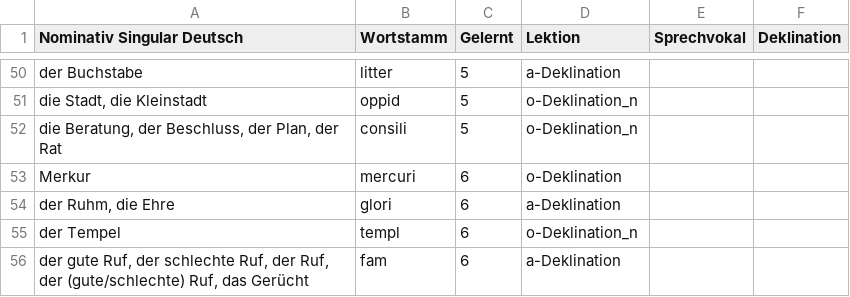
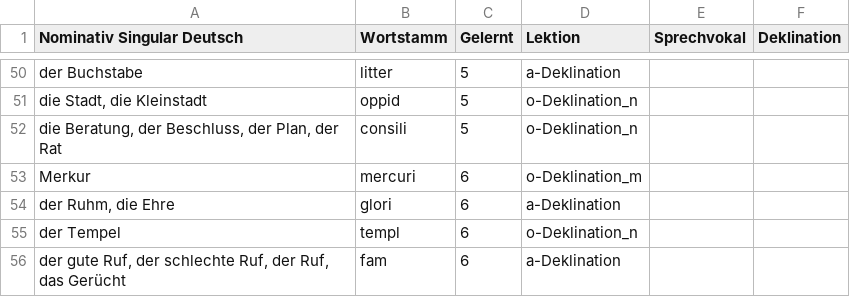
Before and after one commit to nora-pfanne/Lopas, a CSV file: LateinApp/app/src/main/assets/db_initialisation/substantiv.csv, drawn as a sheet; only a part is shown, gaps mark what is left out.

```diff
--- a/LateinApp/app/src/main/assets/db_initialisation/substantiv.csv
+++ b/LateinApp/app/src/main/assets/db_initialisation/substantiv.csv
@@ -52,5 +52,5 @@ die Stadt, die Kleinstadt;oppid;5;o-Deklination_n
 die Beratung, der Beschluss, der Plan, der Rat;consili;5;o-Deklination_n
-Merkur;mercuri;6;o-Deklination
+Merkur;mercuri;6;o-Deklination_m
 der Ruhm, die Ehre;glori;6;a-Deklination
 der Tempel;templ;6;o-Deklination_n
-der gute Ruf, der schlechte Ruf, der Ruf, der (gute/schlechte) Ruf, das Gerücht;fam;6;a-Deklination
+der gute Ruf, der schlechte Ruf, der Ruf, das Gerücht;fam;6;a-Deklination
```
Also changed, not shown: LateinApp/app/src/main/assets/db_initialisation/verb.csv, 8 other files.
